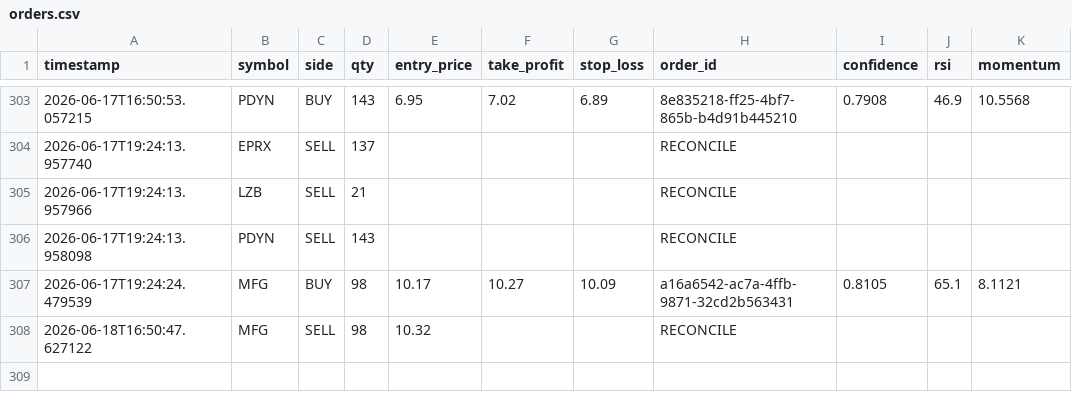
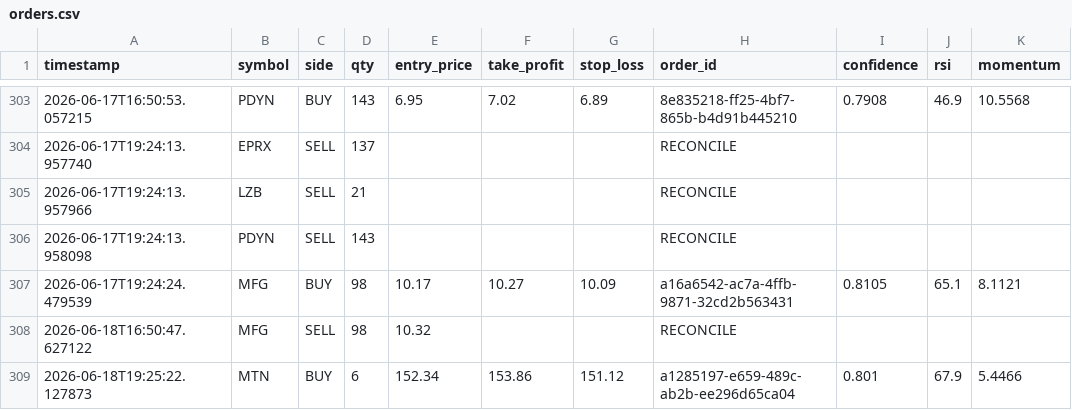
Before and after one commit to jp3tty/ml-trading-bot, a CSV file: paper_trade_log/orders.csv, drawn as a sheet; only a part is shown, gaps mark what is left out.

```diff
--- a/paper_trade_log/orders.csv
+++ b/paper_trade_log/orders.csv
@@ -308 +308,2 @@ timestamp,symbol,side,qty,entry_price,take_profit,stop_loss,order_id,confidence,
 2026-06-18T16:50:47.627122,MFG,SELL,98,10.32,,,RECONCILE,,,
+2026-06-18T19:25:22.127873,MTN,BUY,6,152.34,153.86,151.12,a1285197-e659-489c-ab2b-ee296d65ca04,0.801,67.9,5.4466
```
Also changed, not shown: paper_trade_log/signals.csv.
